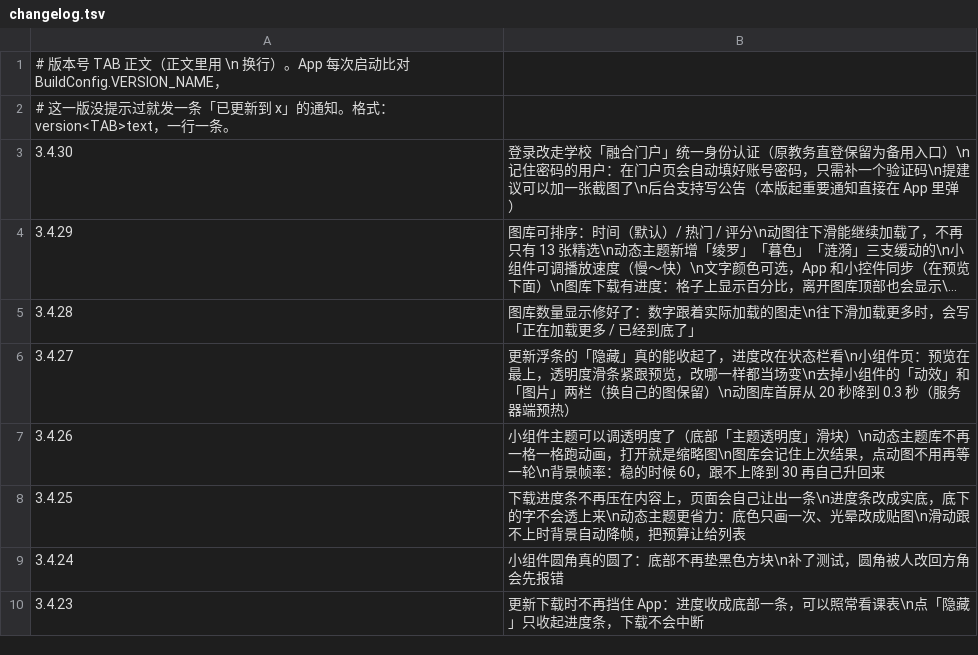
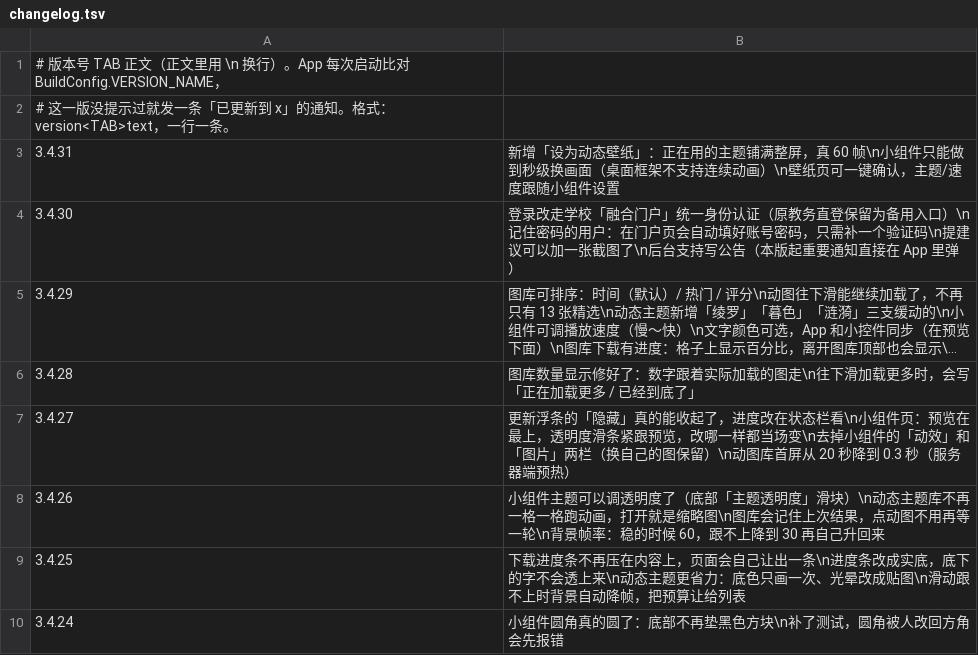
Before and after one commit to chuying8ban/campus-client, a TSV file: app/src/main/assets/changelog.tsv, drawn as a sheet; only a part is shown; the shorter side is filled out with more unchanged rows; long unchanged cells end in …; the diff names each change by its address in the sheet, - before the commit and + after, or states it on an @@ line.

```diff
--- a/app/src/main/assets/changelog.tsv
+++ b/app/src/main/assets/changelog.tsv
+row 3: 3.4.31 | 新增「设为动态壁纸」：正在用的主题铺满整屏，真 60 帧\n小组件只能做到秒级换画面（桌面框架不支持连续动画）\n壁纸页可一键确认，主题/速度跟随小组件设置
```
Also changed, not shown: 10 other files.
